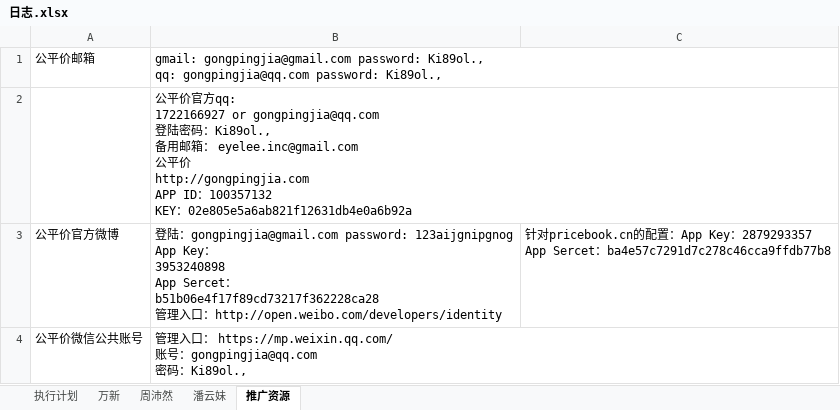
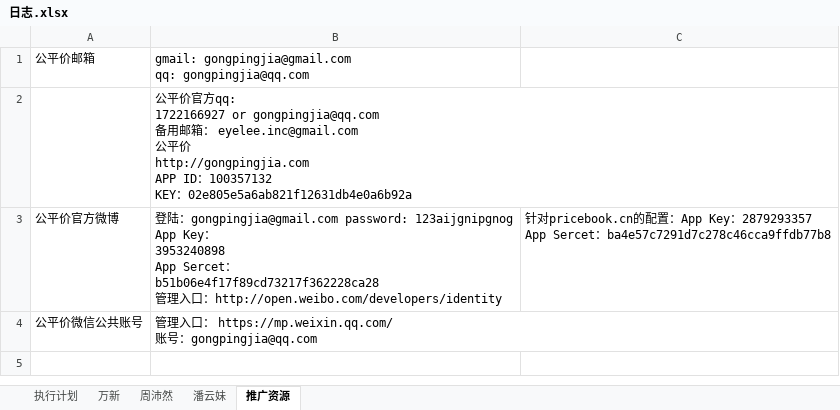
Before and after one commit to GPJxiaoshou/xiaoshou, an Excel workbook: 日志.xlsx, sheet 推广资源, drawn as a sheet; values as stored, in another font and other column widths than the file's, no borders; ↵ is a line break in a cell; the diff names each change by its address in the sheet, - before the commit and + after, or states it on an @@ line.

```diff
--- a/日志.xlsx (sheet 推广资源)
+++ b/日志.xlsx (sheet 推广资源)
-B1: gmail: gongpingjia@gmail.com password: Ki89ol., ↵ qq: gongpingjia@qq.com password: Ki89ol.,
+B1: gmail: gongpingjia@gmail.com ↵ qq: gongpingjia@qq.com
-B2: …or gongpingjia@qq.com ↵ 登陆密码：Ki89ol., ↵ 备用…
+B2: …or gongpingjia@qq.com ↵ 备用…
-B4: …：gongpingjia@qq.com ↵ 密码：Ki89ol.,
+B4: …：gongpingjia@qq.com
```
Also changed, not shown: sheet 执行计划, sheet 万新.
